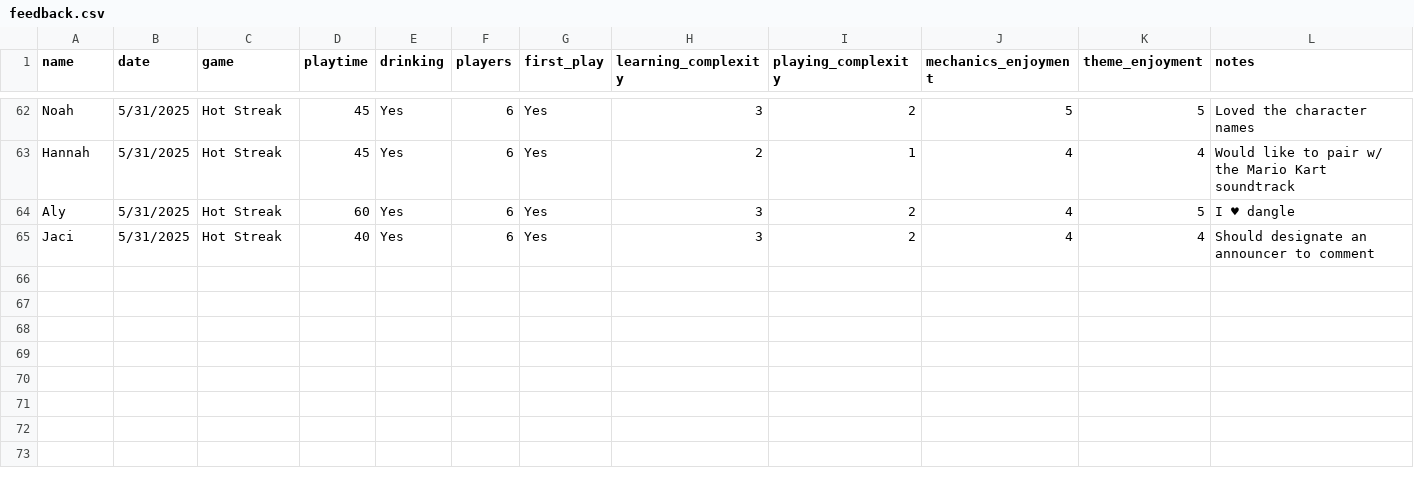
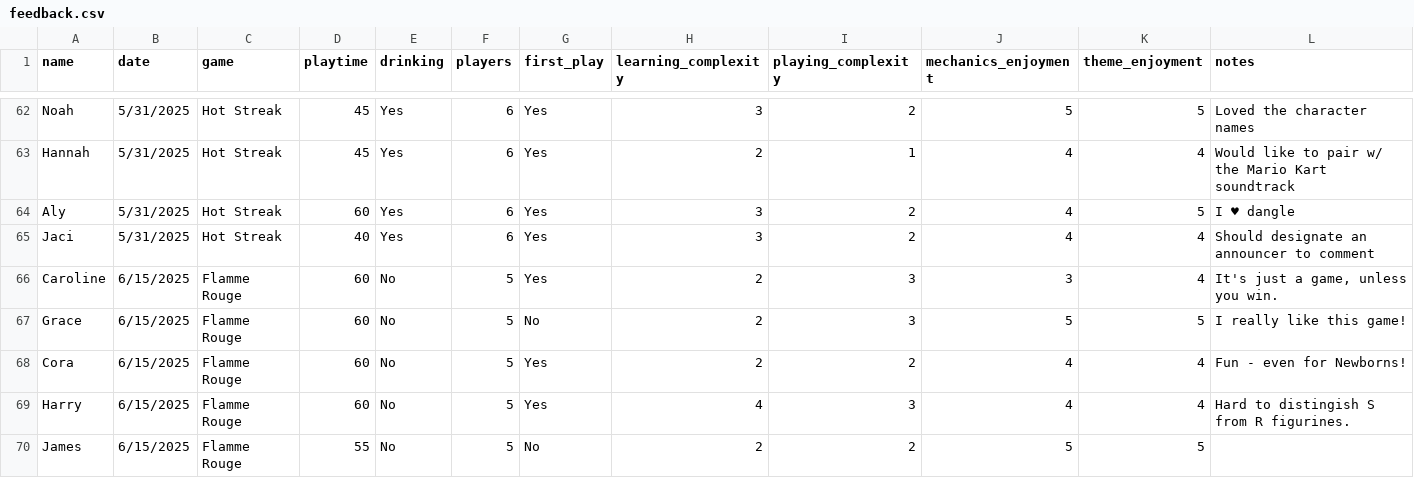
Before and after one commit to carey-james/Games-List, a CSV file: feedback.csv, drawn as a sheet; only a part is shown, gaps mark what is left out.

Commit message:
Update feedback.csv

```diff
--- a/feedback.csv
+++ b/feedback.csv
@@ -65 +65,6 @@ Aly|5/31/2025|Hot Streak|60|Yes|6|Yes|3|2|4|5|I ♥ dangle
 Jaci|5/31/2025|Hot Streak|40|Yes|6|Yes|3|2|4|4|Should designate an announcer to comment
+Caroline|6/15/2025|Flamme Rouge|60|No|5|Yes|2|3|3|4|It's just a game, unless you win.
+Grace|6/15/2025|Flamme Rouge|60|No|5|No|2|3|5|5|I really like this game!
+Cora|6/15/2025|Flamme Rouge|60|No|5|Yes|2|2|4|4|Fun - even for Newborns!
+Harry|6/15/2025|Flamme Rouge|60|No|5|Yes|4|3|4|4|Hard to distingish S from R figurines.
+James|6/15/2025|Flamme Rouge|55|No|5|No|2|2|5|5|
```
